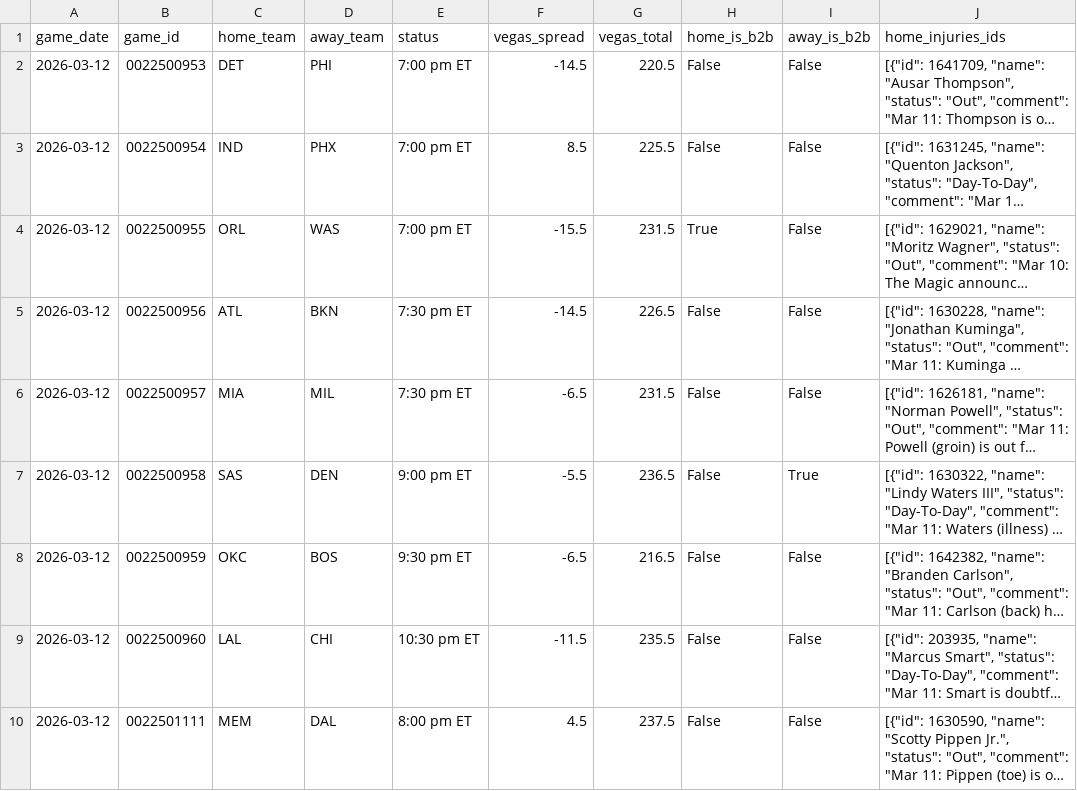
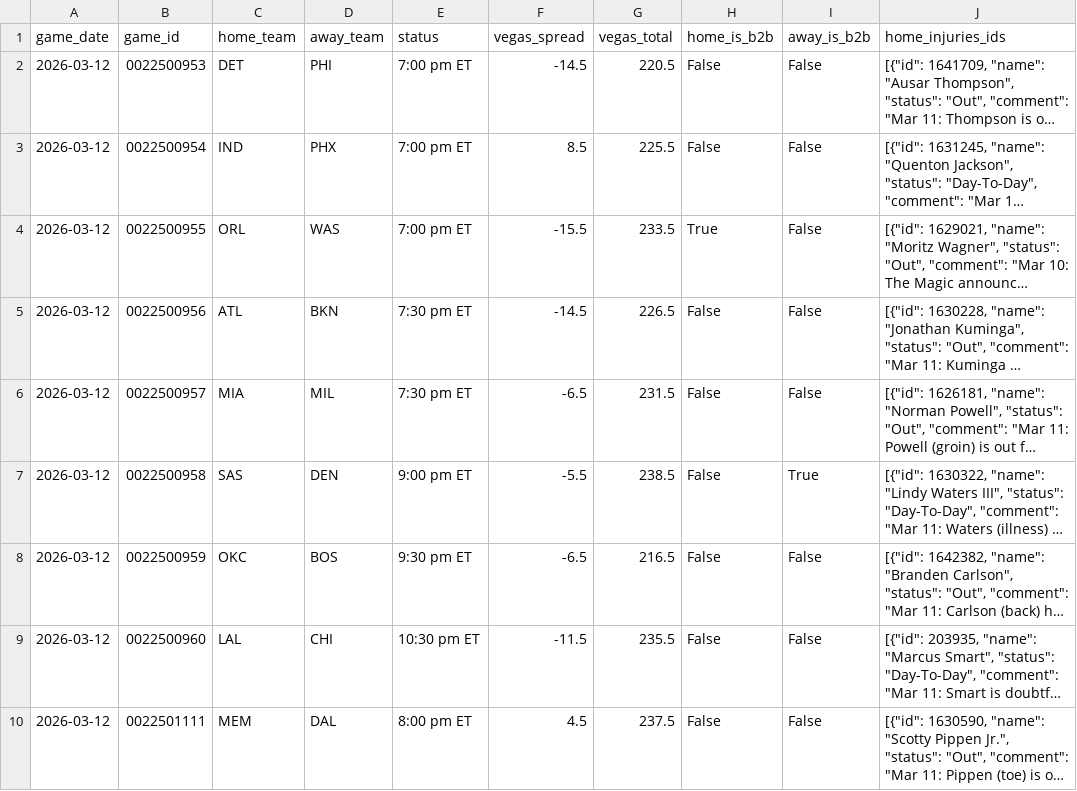
Before and after one commit to Ricky0627/nba-api, a CSV file: data/upcoming_games.csv, drawn as a sheet; only a part is shown; long unchanged cells end in …; the diff names each change by its address in the sheet, - before the commit and + after, or states it on an @@ line.

```diff
--- a/data/upcoming_games.csv
+++ b/data/upcoming_games.csv
-G4 (vegas_total): 231.5
+G4 (vegas_total): 233.5
-G7 (vegas_total): 236.5
+G7 (vegas_total): 238.5
```
Also changed, not shown: data/ou_predictions_history_log.csv, data/predictions_history_log.csv.
